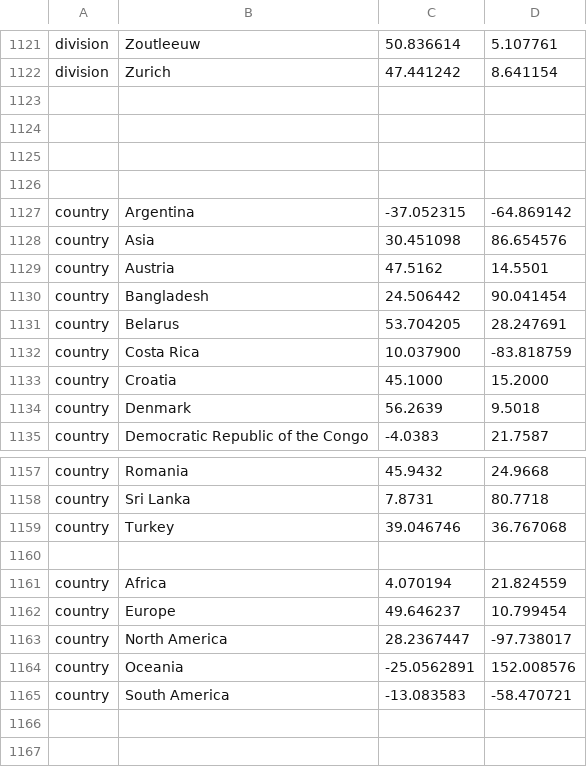
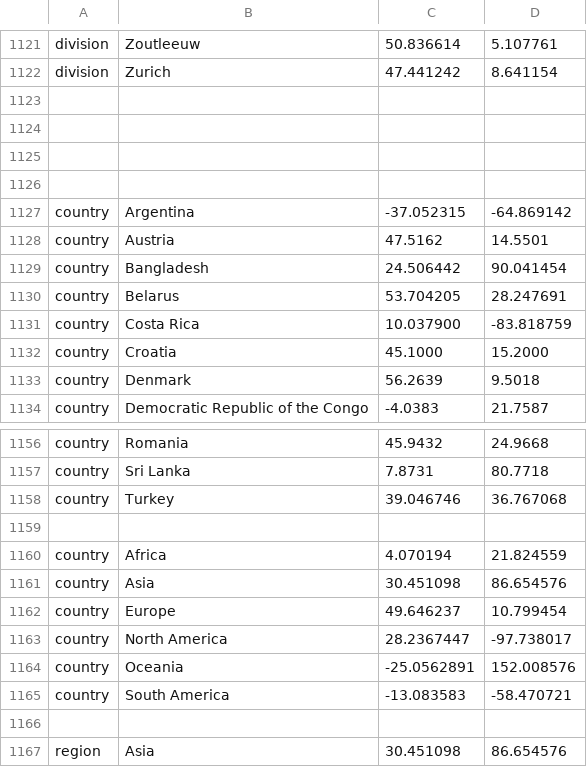
Before and after one commit to nextstrain/ncov, a TSV file: config/lat_longs.tsv, drawn as a sheet; only a part is shown, gaps mark what is left out.

Commit message:
add asia lat-long (default augur has coordinates for many Asias)

```diff
--- a/config/lat_longs.tsv
+++ b/config/lat_longs.tsv
@@ -1127,3 +1127,2 @@ division	Zurich	47.441242	8.641154
 country	Argentina	-37.052315	-64.869142
-country	Asia	30.451098	86.654576
 country	Austria	47.5162	14.5501
@@ -1161,2 +1160,3 @@ country	Turkey	39.046746	36.767068
 country	Africa	4.070194	21.824559
+country	Asia	30.451098	86.654576
 country	Europe	49.646237	10.799454
@@ -1165 +1165,3 @@ country	Oceania	-25.0562891	152.008576
 country	South America	-13.083583	-58.470721
+
+region	Asia	30.451098	86.654576
```
Also changed, not shown: 2 other files.
